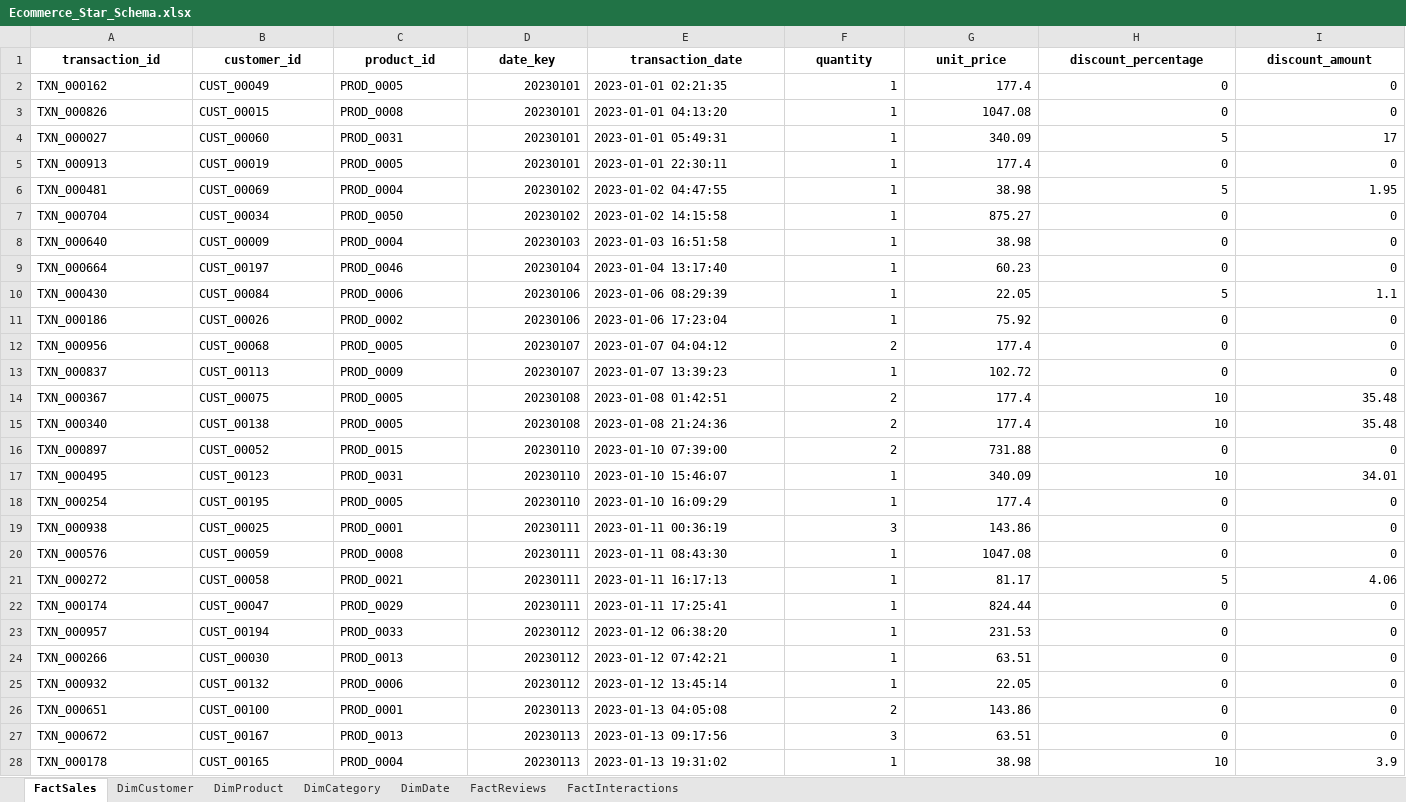
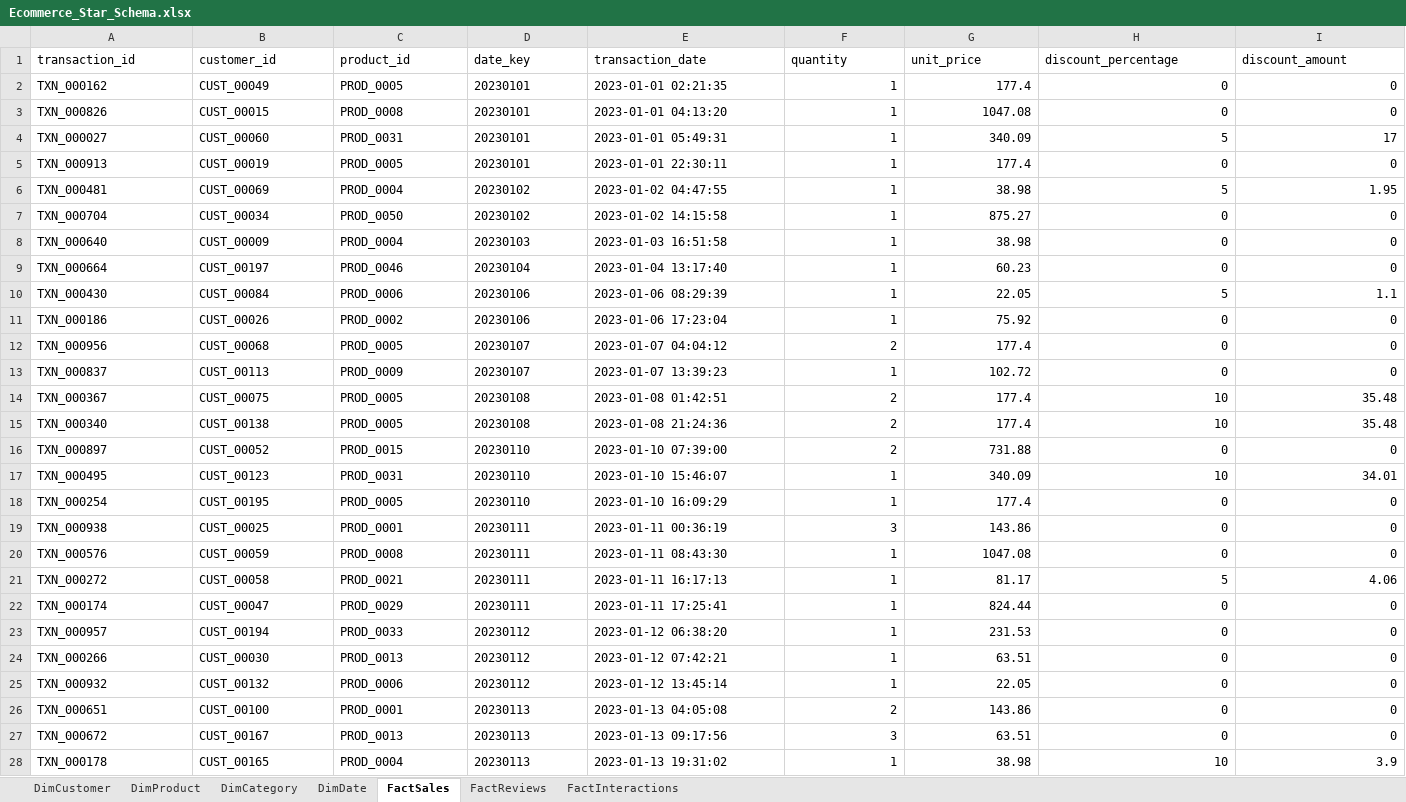
Before and after one commit to Hithesh279/E-commerce-Customer-Intelligence-Personalization-Platform, an Excel workbook: data/powerbi_export/Ecommerce_Star_Schema.xlsx, sheet FactSales, drawn as a sheet; only a part is shown; values as stored, in another font and other column widths than the file's, no borders; the diff covers the shown part only; the diff names each change by its address in the sheet, - before the commit and + after, or states it on an @@ line.

```diff
--- a/data/powerbi_export/Ecommerce_Star_Schema.xlsx (sheet FactSales)
+++ b/data/powerbi_export/Ecommerce_Star_Schema.xlsx (sheet FactSales)
@@ sheet tab order changed: DimCustomer | DimProduct | DimCategory | DimDate | FactSales | FactReviews | FactInteractions @@
@@ A1:I1 bold: on → off, alignment: center → left @@
-D2:D28 alignment: right
+D2:D28 alignment: left
```
Also changed, not shown: cell formats elsewhere in this sheet, sheet FactInteractions, sheet DimDate, sheet FactReviews, sheet DimCustomer, sheet DimProduct, sheet DimCategory, 58 other files.
